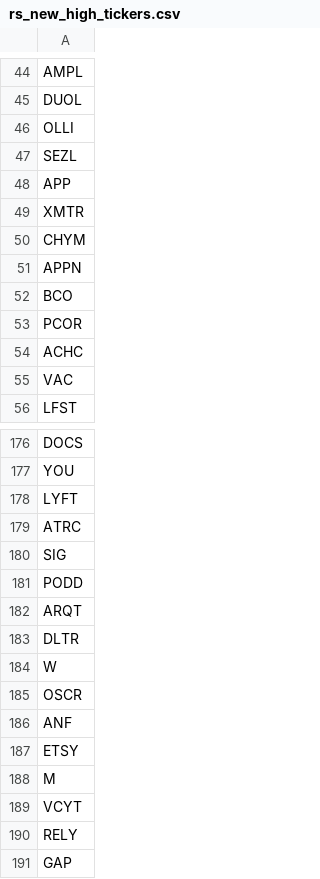
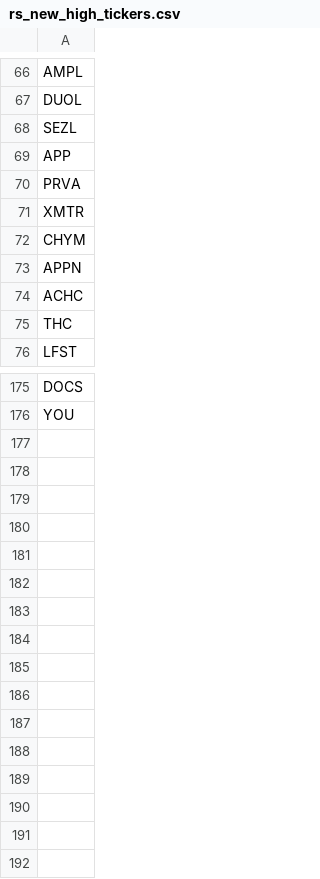
Before and after one commit to chinar-amrutkar/market-leaders, a CSV file: outputs/rs_new_high_tickers.csv, drawn as a sheet; only a part is shown, gaps mark what is left out; the diff covers the shown part only.

```diff
--- a/outputs/rs_new_high_tickers.csv
+++ b/outputs/rs_new_high_tickers.csv
@@ -45,5 +67,5 @@ AMPL
 DUOL
-OLLI
 SEZL
 APP
+PRVA
 XMTR
@@ -51,6 +73,4 @@ CHYM
 APPN
-BCO
-PCOR
 ACHC
-VAC
+THC
 LFST
@@ -177,15 +176 @@ DOCS
 YOU
-LYFT
-ATRC
-SIG
-PODD
-ARQT
-DLTR
-W
-OSCR
-ANF
-ETSY
-M
-VCYT
-RELY
-GAP
```
Also changed, not shown: 6 added rows, 6 removed rows, 28 moved rows and 3 edited cells elsewhere in this file, outputs/rs_new_high_details.csv, 3 other files.
